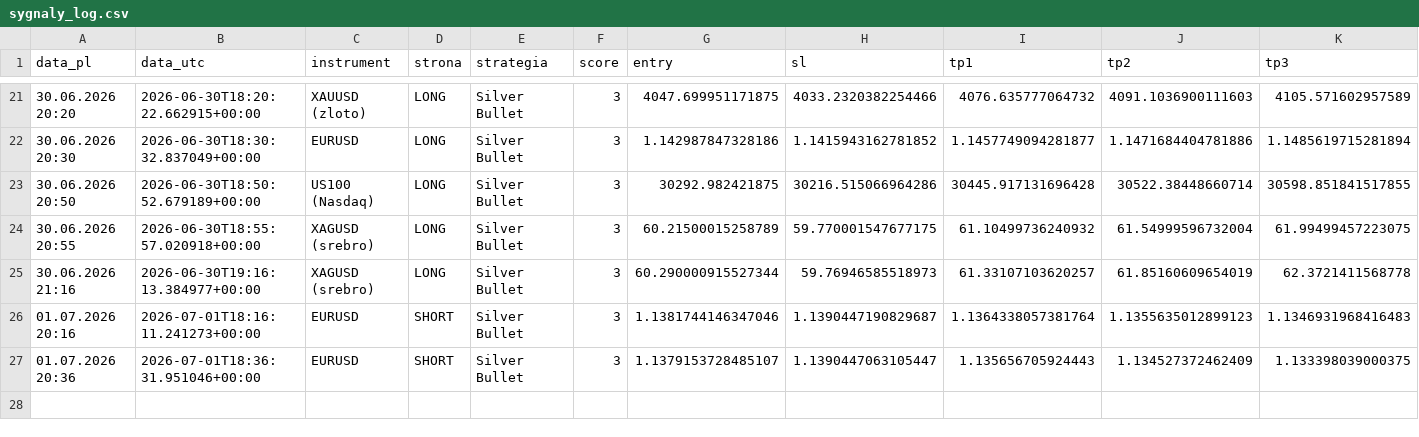
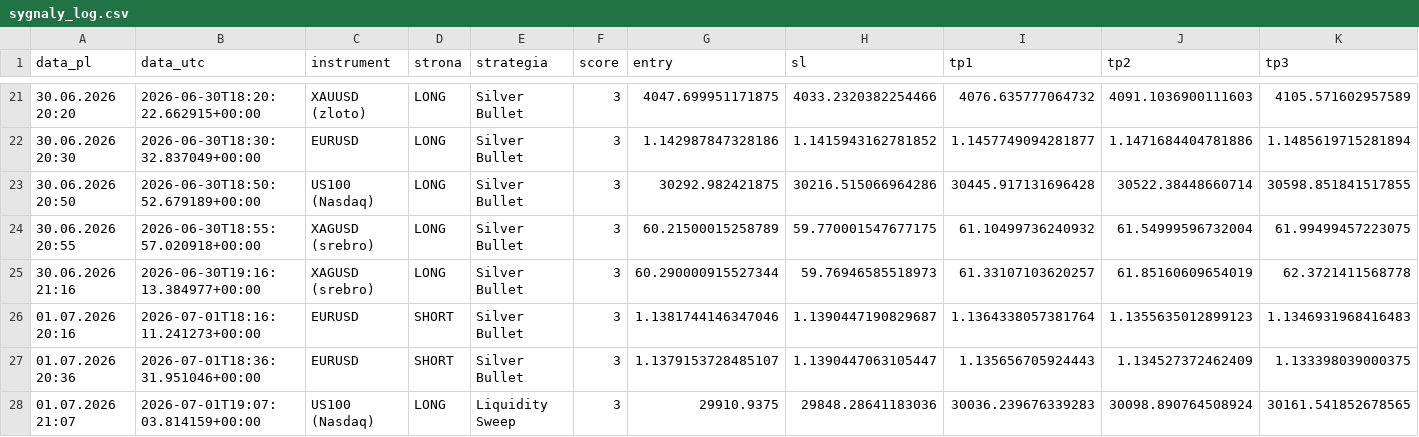
Before and after one commit to Aslaf2/sygna-y-bot, a CSV file: sygnaly_log.csv, drawn as a sheet; only a part is shown, gaps mark what is left out; rows hold the shown columns only; the diff names each change by its address in the sheet, - before the commit and + after, or states it on an @@ line.

```diff
--- a/sygnaly_log.csv
+++ b/sygnaly_log.csv
+row 28: 01.07.2026 21:07 | 2026-07-01T19:07:03.814159+00:00 | US100 (Nasdaq) | LONG | Liquidity Sweep | 3 | 29910.9375 | 29848.28641183036 | 30036.239676339283 | 30098.890764508924 | 30161.541852678565
```
Also changed, not shown: 1 other file.
